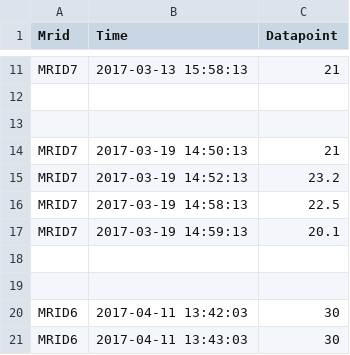
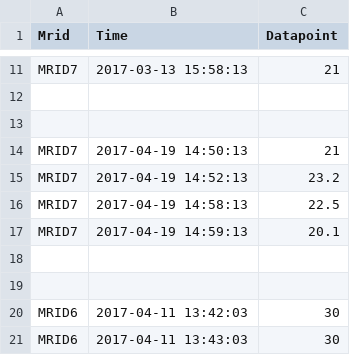
Before and after one commit to joyceg/data-values, a CSV file: test.csv, drawn as a sheet; only a part is shown, gaps mark what is left out.

Commit message:
corrected month data

```diff
--- a/test.csv
+++ b/test.csv
@@ -13,6 +13,6 @@ MRID7,2017-03-13 15:58:13,21
 
-MRID7,2017-03-19 14:50:13,21
-MRID7,2017-03-19 14:52:13,23.2
-MRID7,2017-03-19 14:58:13,22.5
-MRID7,2017-03-19 14:59:13,20.1
+MRID7,2017-04-19 14:50:13,21
+MRID7,2017-04-19 14:52:13,23.2
+MRID7,2017-04-19 14:58:13,22.5
+MRID7,2017-04-19 14:59:13,20.1
 
```
